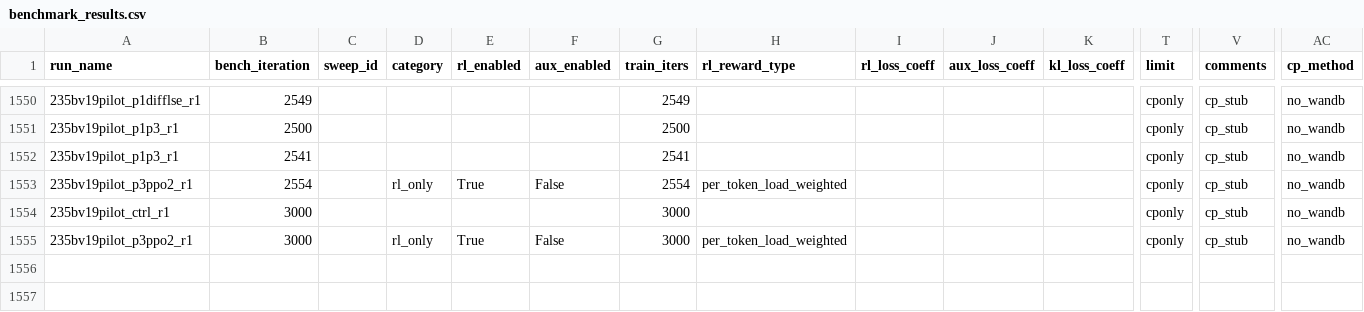
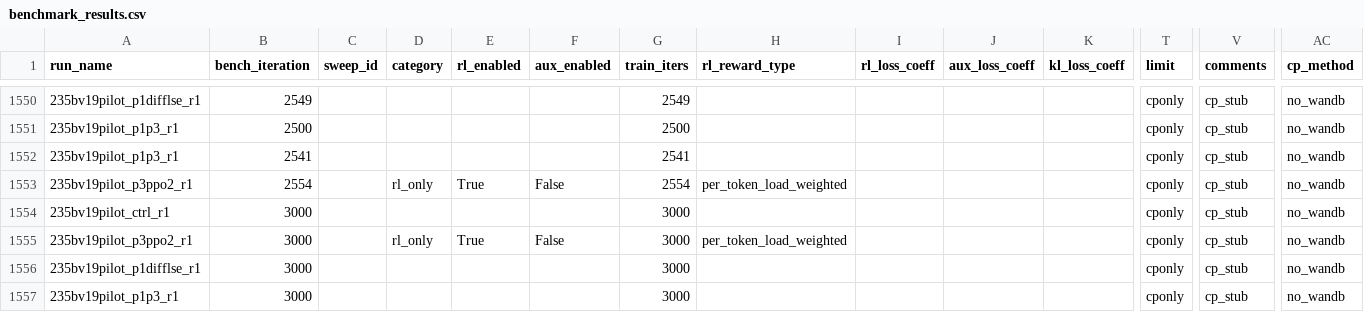
Before and after one commit to jondebug/Pai-Megatron-Patch, a CSV file: examples/qwen3/benchmarks/benchmark_results.csv, drawn as a sheet; only a part is shown, gaps mark what is left out; rows hold the shown columns only; the diff names each change by its address in the sheet, - before the commit and + after, or states it on an @@ line.

Commit message:
auto: splits+cp ingest 2026-07-13T20:31:45Z

```diff
--- a/examples/qwen3/benchmarks/benchmark_results.csv
+++ b/examples/qwen3/benchmarks/benchmark_results.csv
+row 1556: 235bv19pilot_p1difflse_r1 | 3000 |  |  |  |  | 3000 |  |  |  |  | cponly | cp_stub | no_wandb
+row 1557: 235bv19pilot_p1p3_r1 | 3000 |  |  |  |  | 3000 |  |  |  |  | cponly | cp_stub | no_wandb
```
